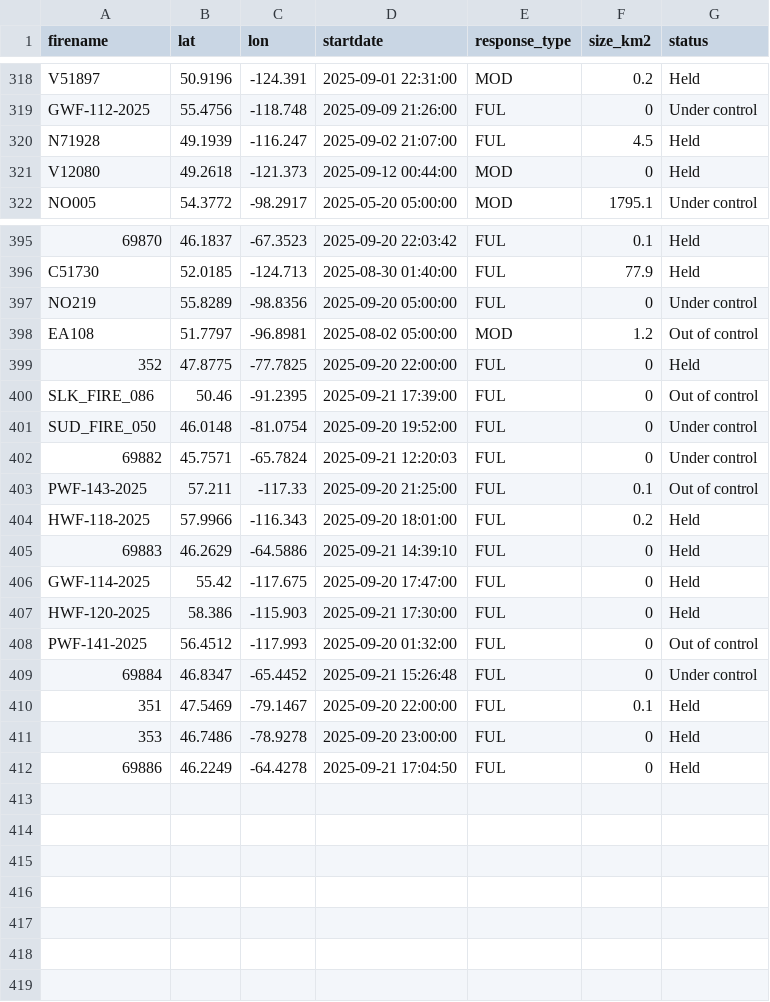
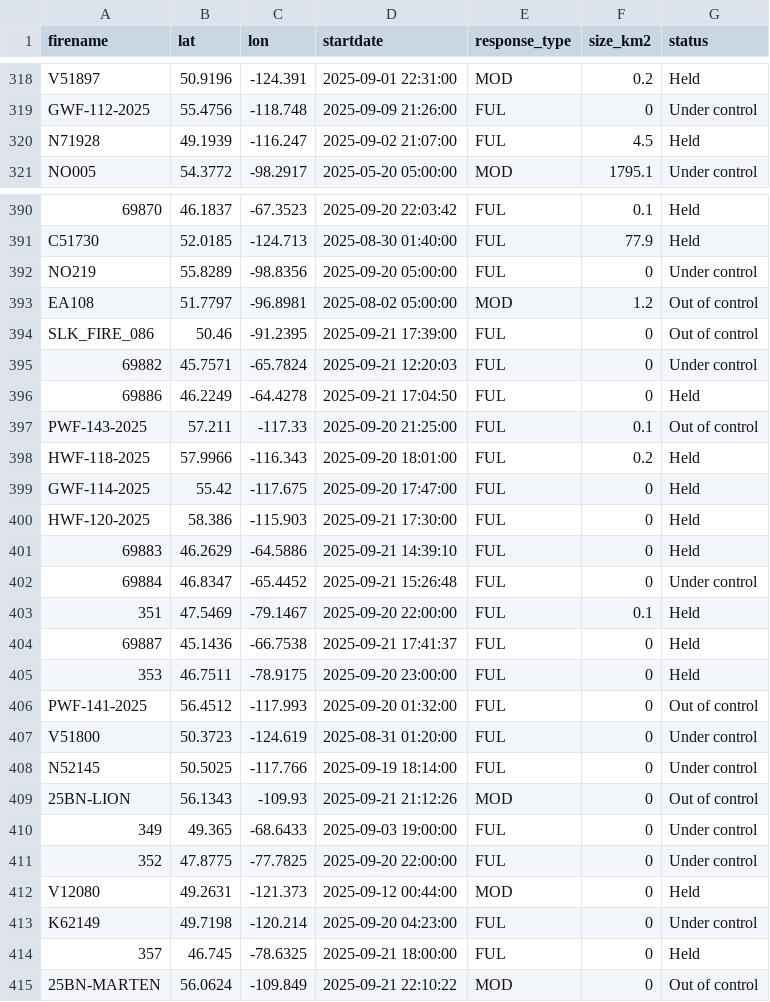
Before and after one commit to vs-postmedia/nat-fire-db-scraper, a CSV file: data/activefires_filtered.csv, drawn as a sheet; only a part is shown, gaps mark what is left out; the diff covers the shown part only.

```diff
--- a/data/activefires_filtered.csv
+++ b/data/activefires_filtered.csv
@@ -320,3 +320,2 @@
  N71928, 49.1939, -116.247, 2025-09-02 21:07:00, FUL,4.5,Held
- V12080, 49.2618, -121.373, 2025-09-12 00:44:00, MOD,0,Held
  NO005, 54.3772, -98.2917, 2025-05-20 05:00:00, MOD,1795.1,Under control
@@ -398,15 +393,23 @@
  EA108, 51.7797, -96.8981, 2025-08-02 05:00:00, MOD,1.2,Out of control
- 352, 47.8775, -77.7825, 2025-09-20 22:00:00, FUL,0,Held
  SLK_FIRE_086, 50.46, -91.2395, 2025-09-21 17:39:00, FUL,0,Out of control
- SUD_FIRE_050, 46.0148, -81.0754, 2025-09-20 19:52:00, FUL,0,Under control
  69882, 45.7571, -65.7824, 2025-09-21 12:20:03, FUL,0,Under control
+ 69886, 46.2249, -64.4278, 2025-09-21 17:04:50, FUL,0,Held
  PWF-143-2025, 57.211, -117.33, 2025-09-20 21:25:00, FUL,0.1,Out of control
  HWF-118-2025, 57.9966, -116.343, 2025-09-20 18:01:00, FUL,0.2,Held
- 69883, 46.2629, -64.5886, 2025-09-21 14:39:10, FUL,0,Held
  GWF-114-2025, 55.42, -117.675, 2025-09-20 17:47:00, FUL,0,Held
  HWF-120-2025, 58.386, -115.903, 2025-09-21 17:30:00, FUL,0,Held
- PWF-141-2025, 56.4512, -117.993, 2025-09-20 01:32:00, FUL,0,Out of control
+ 69883, 46.2629, -64.5886, 2025-09-21 14:39:10, FUL,0,Held
  69884, 46.8347, -65.4452, 2025-09-21 15:26:48, FUL,0,Under control
  351, 47.5469, -79.1467, 2025-09-20 22:00:00, FUL,0.1,Held
- 353, 46.7486, -78.9278, 2025-09-20 23:00:00, FUL,0,Held
- 69886, 46.2249, -64.4278, 2025-09-21 17:04:50, FUL,0,Held
+ 69887, 45.1436, -66.7538, 2025-09-21 17:41:37, FUL,0,Held
+ 353, 46.7511, -78.9175, 2025-09-20 23:00:00, FUL,0,Held
+ PWF-141-2025, 56.4512, -117.993, 2025-09-20 01:32:00, FUL,0,Out of control
+ V51800, 50.3723, -124.619, 2025-08-31 01:20:00, FUL,0,Under control
+ N52145, 50.5025, -117.766, 2025-09-19 18:14:00, FUL,0,Under control
+ 25BN-LION, 56.1343, -109.93, 2025-09-21 21:12:26, MOD,0,Out of control
+ 349, 49.365, -68.6433, 2025-09-03 19:00:00, FUL,0,Under control
+ 352, 47.8775, -77.7825, 2025-09-20 22:00:00, FUL,0,Under control
+ V12080, 49.2631, -121.373, 2025-09-12 00:44:00, MOD,0,Held
+ K62149, 49.7198, -120.214, 2025-09-20 04:23:00, FUL,0,Under control
+ 357, 46.745, -78.6325, 2025-09-21 18:00:00, FUL,0,Held
+ 25BN-MARTEN, 56.0624, -109.849, 2025-09-21 22:10:22, MOD,0,Out of control
```
Also changed, not shown: 3 removed rows and 13 moved rows elsewhere in this file.
